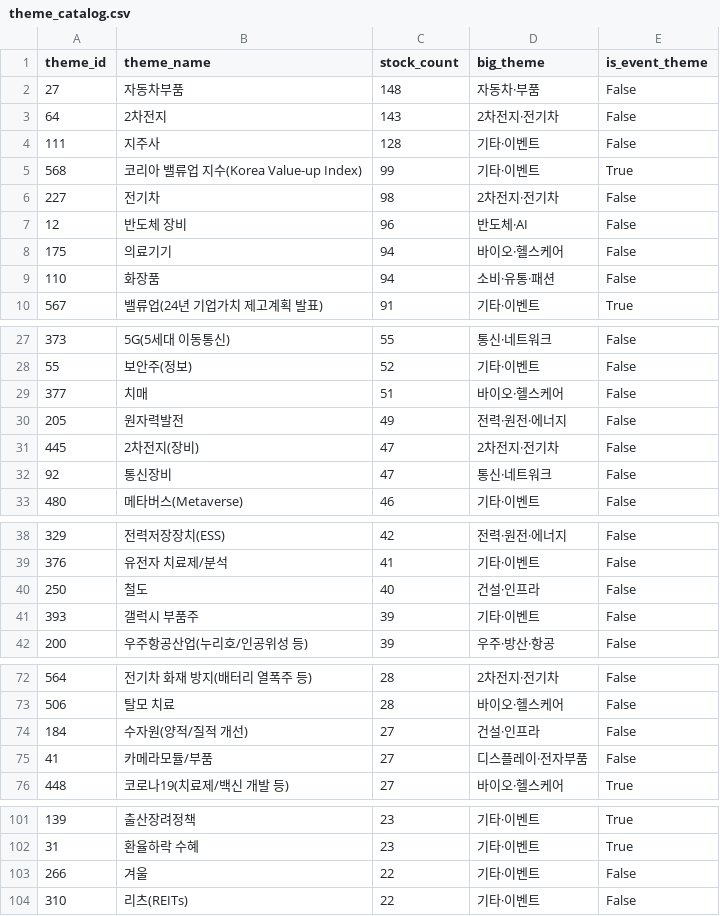
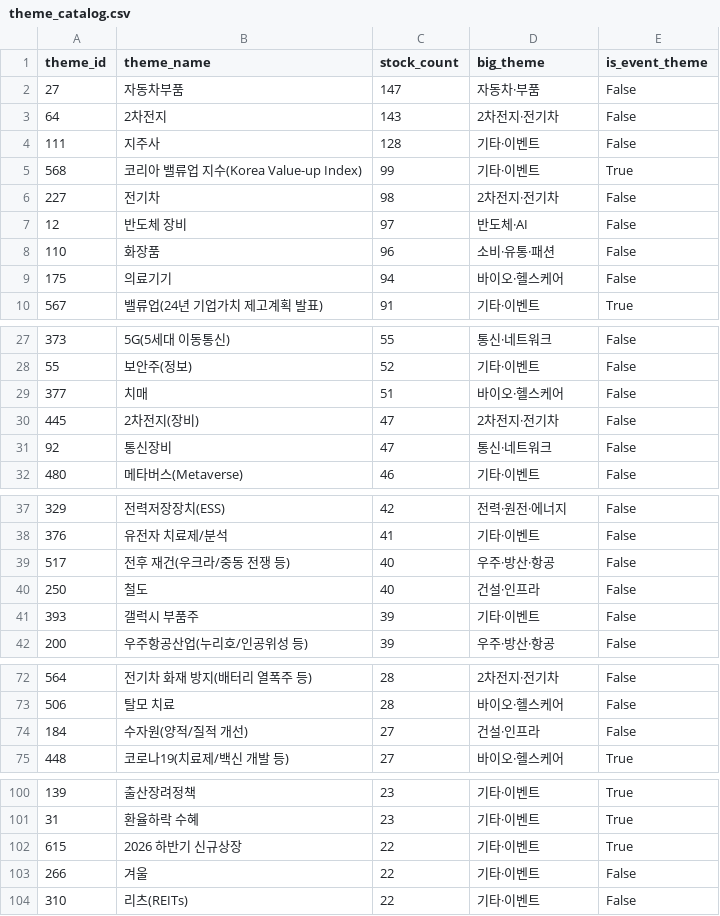
Before and after one commit to 84west0925-jk/kospi-signal-scanner, a CSV file: data/themes/theme_catalog.csv, drawn as a sheet; only a part is shown, gaps mark what is left out; the diff covers the shown part only.

```diff
--- a/data/themes/theme_catalog.csv
+++ b/data/themes/theme_catalog.csv
@@ -1,3 +1,3 @@
 theme_id,theme_name,stock_count,big_theme,is_event_theme
-27,자동차부품,148,자동차·부품,False
+27,자동차부품,147,자동차·부품,False
 64,2차전지,143,2차전지·전기차,False
@@ -6,5 +6,5 @@
 227,전기차,98,2차전지·전기차,False
-12,반도체 장비,96,반도체·AI,False
+12,반도체 장비,97,반도체·AI,False
+110,화장품,96,소비·유통·패션,False
 175,의료기기,94,바이오·헬스케어,False
-110,화장품,94,소비·유통·패션,False
 567,밸류업(24년 기업가치 제고계획 발표),91,기타·이벤트,True
@@ -29,3 +29,2 @@
 377,치매,51,바이오·헬스케어,False
-205,원자력발전,49,전력·원전·에너지,False
 445,2차전지(장비),47,2차전지·전기차,False
@@ -39,2 +38,3 @@
 376,유전자 치료제/분석,41,기타·이벤트,False
+517,전후 재건(우크라/중동 전쟁 등),40,우주·방산·항공,False
 250,철도,40,건설·인프라,False
@@ -74,3 +74,2 @@
 184,수자원(양적/질적 개선),27,건설·인프라,False
-41,카메라모듈/부품,27,디스플레이·전자부품,False
 448,코로나19(치료제/백신 개발 등),27,바이오·헬스케어,True
@@ -102,2 +101,3 @@
 31,환율하락 수혜,23,기타·이벤트,True
+615,2026 하반기 신규상장,22,기타·이벤트,True
 266,겨울,22,기타·이벤트,False
```
Also changed, not shown: 3 added rows and 1 removed row elsewhere in this file, data/themes/_cache_industry_membership.csv, data/themes/_cache_stocks.csv, 4 other files.
